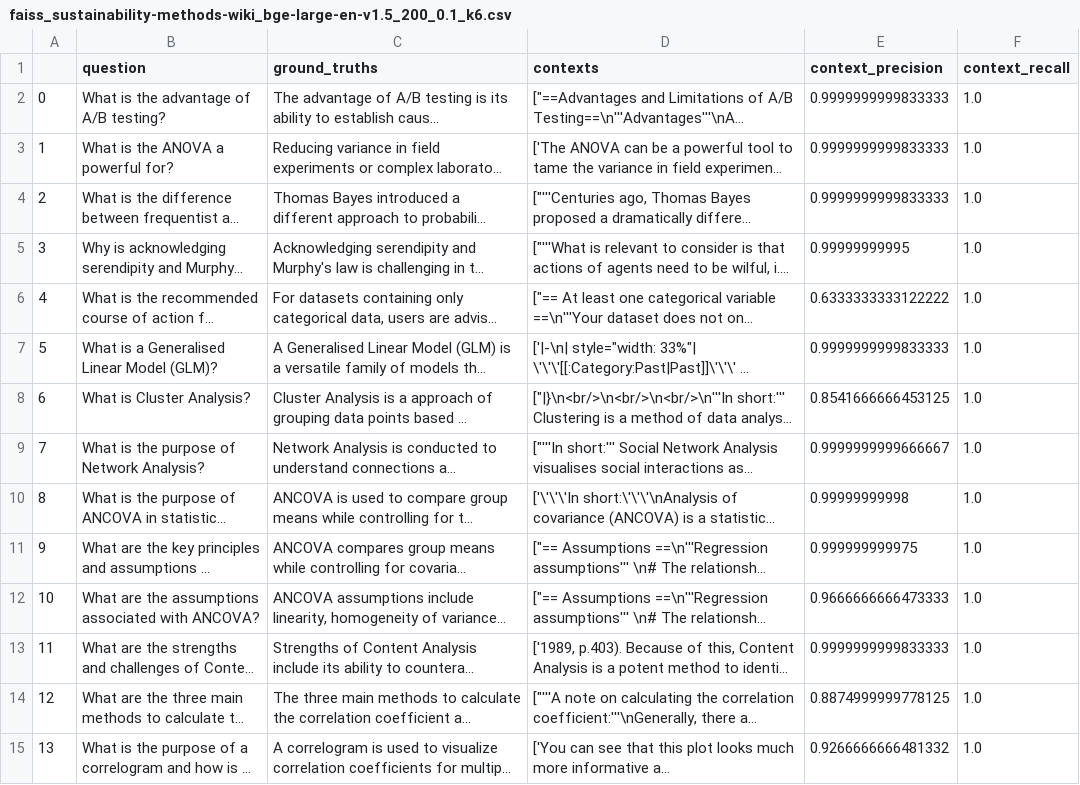
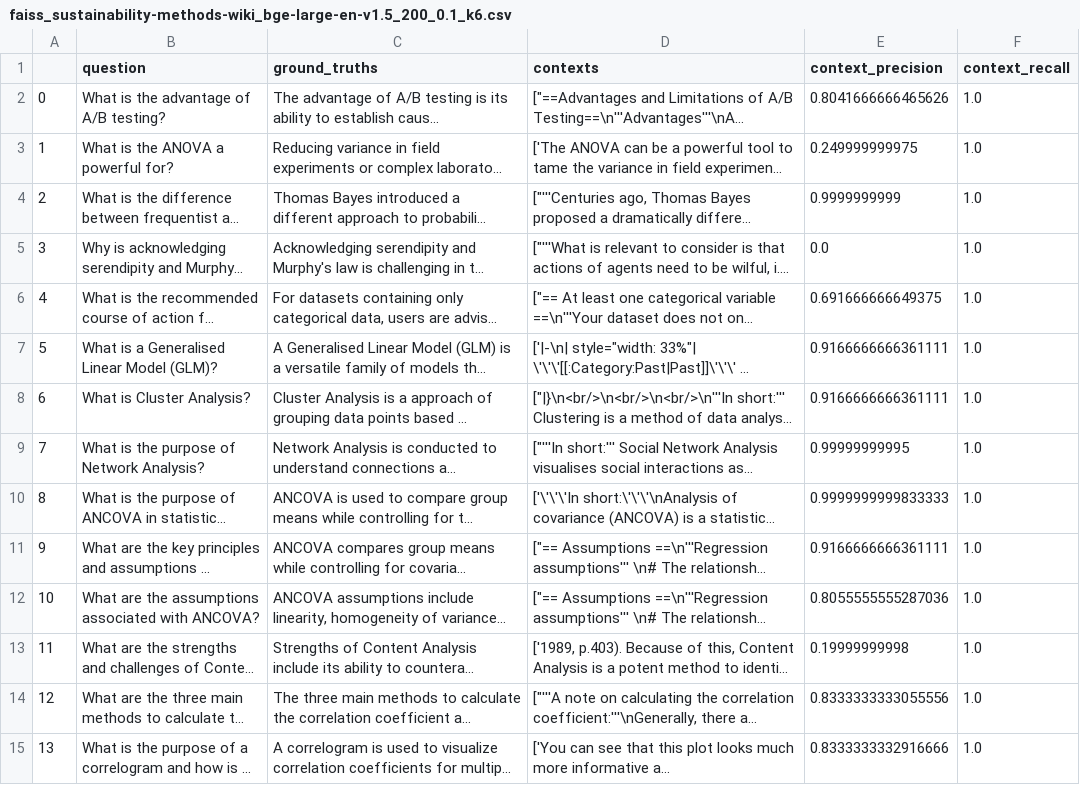
Before and after one commit to stepkurniawan/RAG-comparation, a CSV file: experiments/vectorstore_comp/faiss_sustainability-methods-wiki_bge-large-en-v1.5_200_0.1_k6.csv, drawn as a sheet; only a part is shown; long unchanged cells end in …; the diff covers the shown part only; the diff names each change by its address in the sheet, - before the commit and + after, or states it on an @@ line.

```diff
--- a/experiments/vectorstore_comp/faiss_sustainability-methods-wiki_bge-large-en-v1.5_200_0.1_k6.csv
+++ b/experiments/vectorstore_comp/faiss_sustainability-methods-wiki_bge-large-en-v1.5_200_0.1_k6.csv
-E2 (context_precision): 0.9999999999833333
+E2 (context_precision): 0.8041666666465626
-E3 (context_precision): 0.9999999999833333
+E3 (context_precision): 0.249999999975
-E4 (context_precision): 0.9999999999833333
+E4 (context_precision): 0.9999999999
-E5 (context_precision): 0.99999999995
+E5 (context_precision): 0.0
-E6 (context_precision): 0.6333333333122222
+E6 (context_precision): 0.691666666649375
-E7 (context_precision): 0.9999999999833333
+E7 (context_precision): 0.9166666666361111
-E8 (context_precision): 0.8541666666453125
+E8 (context_precision): 0.9166666666361111
-E9 (context_precision): 0.9999999999666667
+E9 (context_precision): 0.99999999995
-E10 (context_precision): 0.99999999998
+E10 (context_precision): 0.9999999999833333
-E11 (context_precision): 0.999999999975
+E11 (context_precision): 0.9166666666361111
-E12 (context_precision): 0.9666666666473333
+E12 (context_precision): 0.8055555555287036
-E13 (context_precision): 0.9999999999833333
+E13 (context_precision): 0.19999999998
-E14 (context_precision): 0.8874999999778125
+E14 (context_precision): 0.8333333333055556
-E15 (context_precision): 0.9266666666481332
+E15 (context_precision): 0.8333333332916666
```
Also changed, not shown: 38 edited cells elsewhere in this file, experiments/vectorstore_comp/chroma_sustainability-methods-wiki_bge-large-en-v1.5_200_0.1_k1.csv, experiments/vectorstore_comp/chroma_sustainability-methods-wiki_bge-large-en-v1.5_200_0.1_k3.csv, 28 other files.
